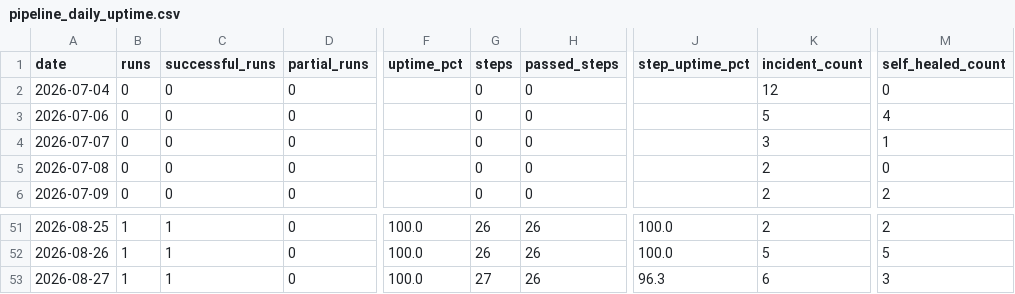
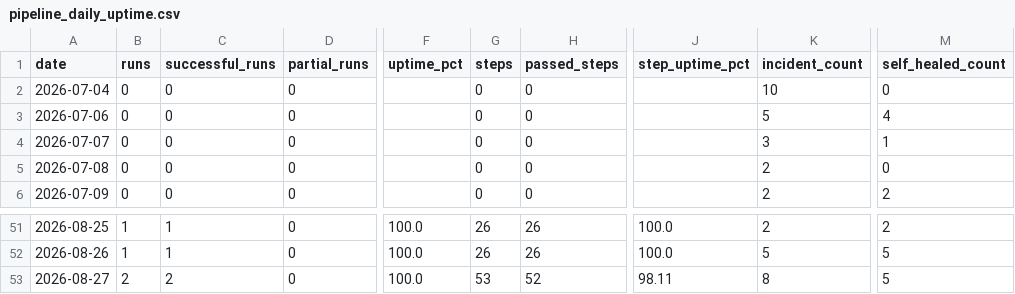
Before and after one commit to MikeWooCerna/Pac-Biz, a CSV file: pipeline_daily_uptime.csv, drawn as a sheet; only a part is shown, gaps mark what is left out; the diff names each change by its address in the sheet, - before the commit and + after, or states it on an @@ line.

```diff
--- a/pipeline_daily_uptime.csv
+++ b/pipeline_daily_uptime.csv
-K2 (incident_count): 12
+K2 (incident_count): 10
-B53 (runs): 1
+B53 (runs): 2
-C53 (successful_runs): 1
+C53 (successful_runs): 2
-G53 (steps): 27
+G53 (steps): 53
-H53 (passed_steps): 26
+H53 (passed_steps): 52
-J53 (step_uptime_pct): 96.3
+J53 (step_uptime_pct): 98.11
-K53 (incident_count): 6
+K53 (incident_count): 8
-M53 (self_healed_count): 3
+M53 (self_healed_count): 5
```
Also changed, not shown: pipeline_step_history.csv, 2 other files.
